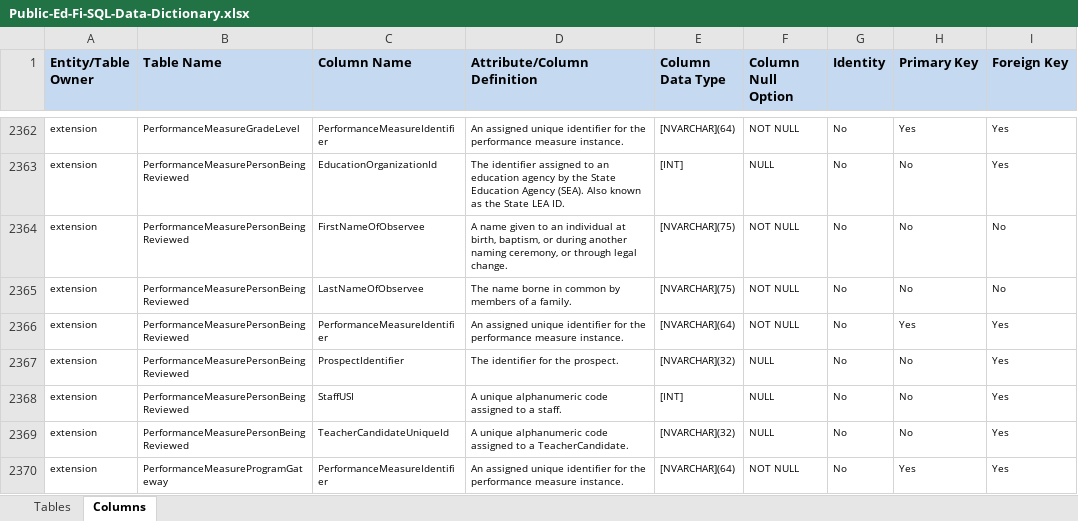
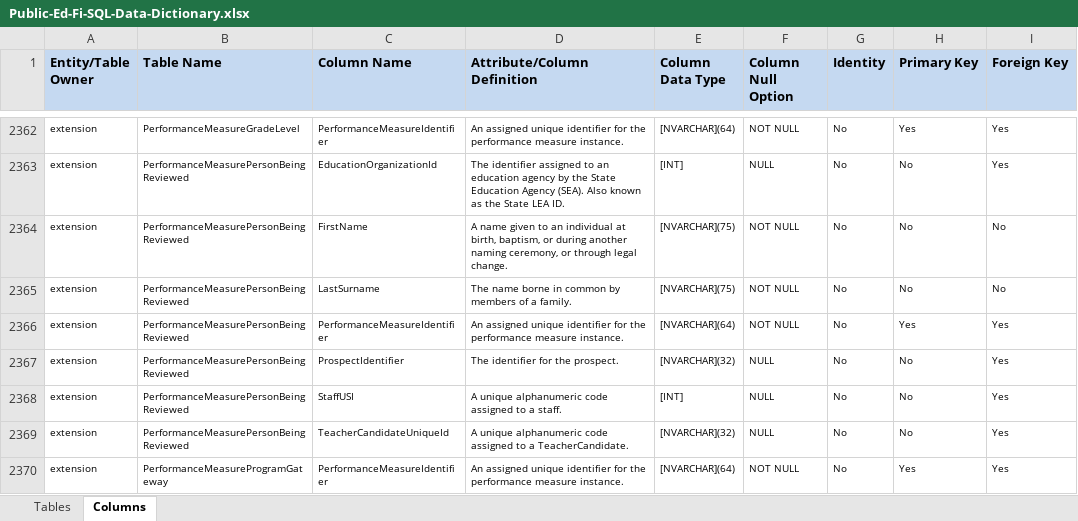
Before and after one commit to KleinISD-EdFi/MetaEd-TPDP-Files, an Excel workbook: MetaEdOutput/DataDictionary/Public-Ed-Fi-SQL-Data-Dictionary.xlsx, sheet Columns, drawn as a sheet; only a part is shown, gaps mark what is left out; values as stored, in another font and other column widths than the file's, no borders; the diff names each change by its address in the sheet, - before the commit and + after, or states it on an @@ line.

```diff
--- a/MetaEdOutput/DataDictionary/Public-Ed-Fi-SQL-Data-Dictionary.xlsx (sheet Columns)
+++ b/MetaEdOutput/DataDictionary/Public-Ed-Fi-SQL-Data-Dictionary.xlsx (sheet Columns)
-C2364 (Column Name): FirstNameOfObservee
+C2364 (Column Name): FirstName
-C2365 (Column Name): LastNameOfObservee
+C2365 (Column Name): LastSurname
```
Also changed, not shown: MetaEdOutput/DataDictionary/Public-Ed-Fi-XML-Data-Dictionary.xlsx, MetaEdOutput/Ed-Fi-Handbook/Ed-Fi-Handbook.xlsx, 5 other files.
